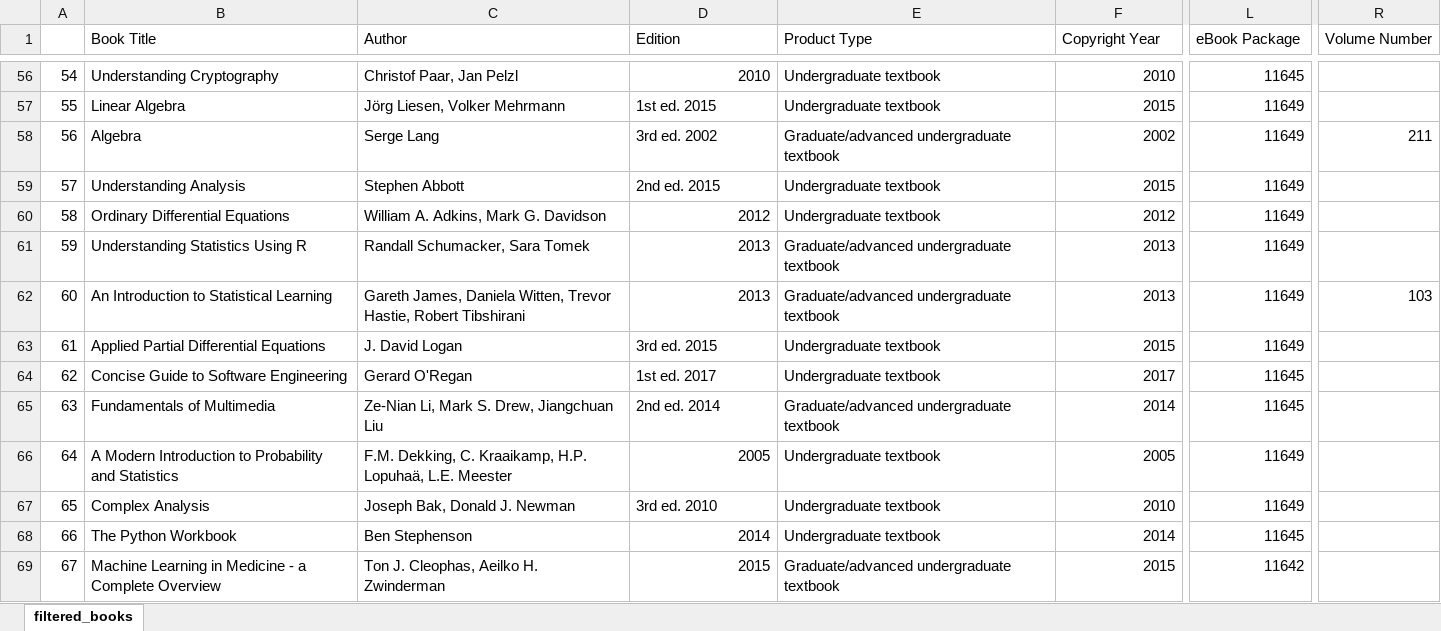
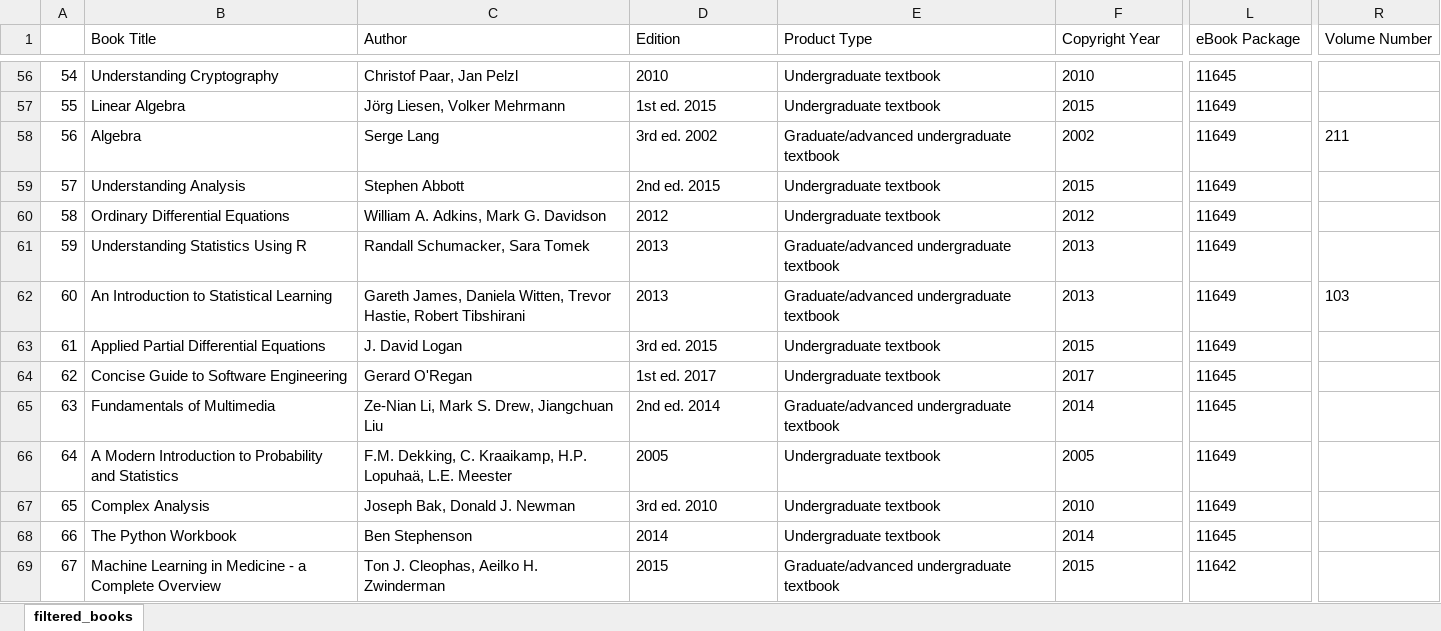
Before and after one commit to dangne/springer_free_CS_books, an Excel workbook: filtered_books.xlsx, sheet filtered_books, drawn as a sheet; only a part is shown, gaps mark what is left out; values as stored, in another font and other column widths than the file's, no borders; charts and pictures not drawn; the diff covers the shown part only; the diff names each change by its address in the sheet, - before the commit and + after, or states it on an @@ line.

Commit message:
Customize original code to get only CS-related books

```diff
--- a/filtered_books.xlsx (sheet filtered_books)
+++ b/filtered_books.xlsx (sheet filtered_books)
-D56 alignment: right
+D56 alignment: left
-F56:F69 alignment: right
+F56:F69 alignment: left
-L56:L69 alignment: right
+L56:L69 alignment: left
-R58 alignment: right
+R58 alignment: left
-D60:D62 alignment: right
+D60:D62 alignment: left
-R62 alignment: right
+R62 alignment: left
-D66 alignment: right
+D66 alignment: left
-D68:D69 alignment: right
+D68:D69 alignment: left
```
Also changed, not shown: cell formats elsewhere in this sheet, 2 other files.
